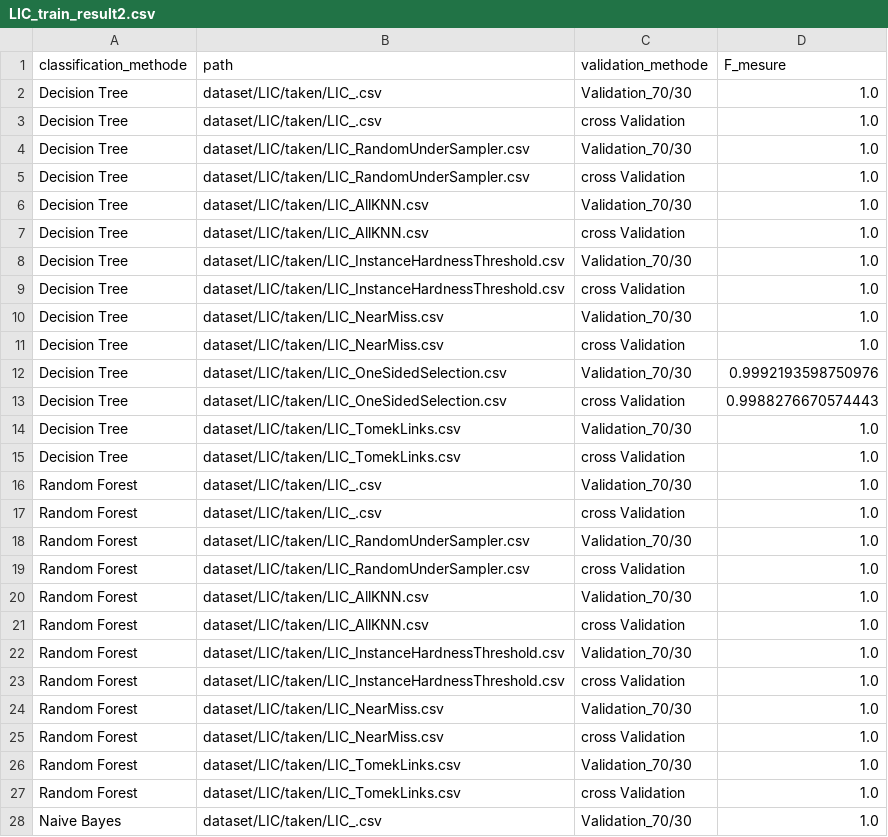
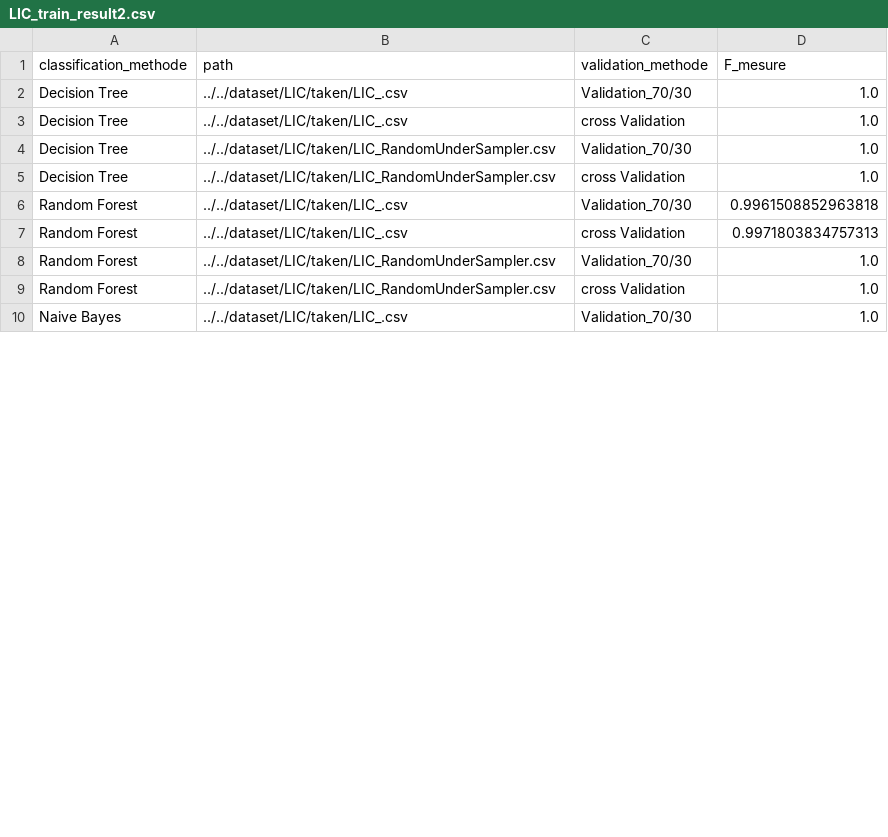
Before and after one commit to nanaker/PFEApprentissage, a CSV file: dataset/LIC/LIC_train_result2.csv, drawn as a sheet; only a part is shown; the diff covers the shown part only.

```diff
--- a/dataset/LIC/LIC_train_result2.csv
+++ b/dataset/LIC/LIC_train_result2.csv
@@ -1,28 +1,10 @@
 classification_methode,path,validation_methode,F_mesure
-Decision Tree,dataset/LIC/taken/LIC_.csv,Validation_70/30,1.0
-Decision Tree,dataset/LIC/taken/LIC_.csv,cross Validation,1.0
-Decision Tree,dataset/LIC/taken/LIC_RandomUnderSampler.csv,Validation_70/30,1.0
-Decision Tree,dataset/LIC/taken/LIC_RandomUnderSampler.csv,cross Validation,1.0
-Decision Tree,dataset/LIC/taken/LIC_AllKNN.csv,Validation_70/30,1.0
-Decision Tree,dataset/LIC/taken/LIC_AllKNN.csv,cross Validation,1.0
-Decision Tree,dataset/LIC/taken/LIC_InstanceHardnessThreshold.csv,Validation_70/30,1.0
-Decision Tree,dataset/LIC/taken/LIC_InstanceHardnessThreshold.csv,cross Validation,1.0
-Decision Tree,dataset/LIC/taken/LIC_NearMiss.csv,Validation_70/30,1.0
-Decision Tree,dataset/LIC/taken/LIC_NearMiss.csv,cross Validation,1.0
-Decision Tree,dataset/LIC/taken/LIC_OneSidedSelection.csv,Validation_70/30,0.9992193598750976
-Decision Tree,dataset/LIC/taken/LIC_OneSidedSelection.csv,cross Validation,0.9988276670574443
-Decision Tree,dataset/LIC/taken/LIC_TomekLinks.csv,Validation_70/30,1.0
-Decision Tree,dataset/LIC/taken/LIC_TomekLinks.csv,cross Validation,1.0
-Random Forest,dataset/LIC/taken/LIC_.csv,Validation_70/30,1.0
-Random Forest,dataset/LIC/taken/LIC_.csv,cross Validation,1.0
-Random Forest,dataset/LIC/taken/LIC_RandomUnderSampler.csv,Validation_70/30,1.0
-Random Forest,dataset/LIC/taken/LIC_RandomUnderSampler.csv,cross Validation,1.0
-Random Forest,dataset/LIC/taken/LIC_AllKNN.csv,Validation_70/30,1.0
-Random Forest,dataset/LIC/taken/LIC_AllKNN.csv,cross Validation,1.0
-Random Forest,dataset/LIC/taken/LIC_InstanceHardnessThreshold.csv,Validation_70/30,1.0
-Random Forest,dataset/LIC/taken/LIC_InstanceHardnessThreshold.csv,cross Validation,1.0
-Random Forest,dataset/LIC/taken/LIC_NearMiss.csv,Validation_70/30,1.0
-Random Forest,dataset/LIC/taken/LIC_NearMiss.csv,cross Validation,1.0
-Random Forest,dataset/LIC/taken/LIC_TomekLinks.csv,Validation_70/30,1.0
-Random Forest,dataset/LIC/taken/LIC_TomekLinks.csv,cross Validation,1.0
-Naive Bayes,dataset/LIC/taken/LIC_.csv,Validation_70/30,1.0
+Decision Tree,../../dataset/LIC/taken/LIC_.csv,Validation_70/30,1.0
+Decision Tree,../../dataset/LIC/taken/LIC_.csv,cross Validation,1.0
+Decision Tree,../../dataset/LIC/taken/LIC_RandomUnderSampler.csv,Validation_70/30,1.0
+Decision Tree,../../dataset/LIC/taken/LIC_RandomUnderSampler.csv,cross Validation,1.0
+Random Forest,../../dataset/LIC/taken/LIC_.csv,Validation_70/30,0.9961508852963818
+Random Forest,../../dataset/LIC/taken/LIC_.csv,cross Validation,0.9971803834757313
+Random Forest,../../dataset/LIC/taken/LIC_RandomUnderSampler.csv,Validation_70/30,1.0
+Random Forest,../../dataset/LIC/taken/LIC_RandomUnderSampler.csv,cross Validation,1.0
+Naive Bayes,../../dataset/LIC/taken/LIC_.csv,Validation_70/30,1.0
```
Also changed, not shown: 20 removed rows and 7 edited cells elsewhere in this file, 25 other files.
